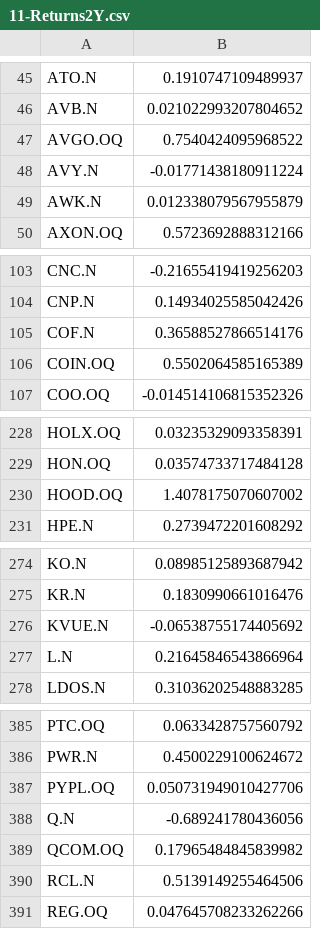
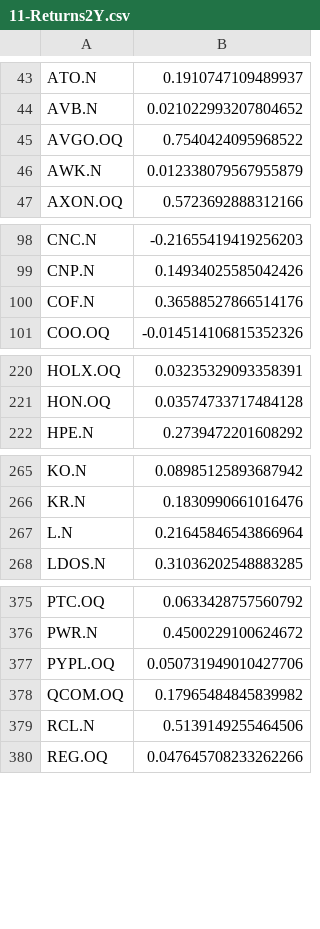
Before and after one commit to fynluk/Beyond_The_Deal, a CSV file: Final/Data/11-Returns2Y.csv, drawn as a sheet; only a part is shown, gaps mark what is left out; the diff covers the shown part only; the diff names each change by its address in the sheet, - before the commit and + after, or states it on an @@ line.

```diff
--- a/Final/Data/11-Returns2Y.csv
+++ b/Final/Data/11-Returns2Y.csv
-row 48: AVY.N | -0.01771438180911224
-row 106: COIN.OQ | 0.5502064585165389
-row 230: HOOD.OQ | 1.4078175070607002
-row 276: KVUE.N | -0.06538755174405692
-row 388: Q.N | -0.689241780436056
```
Also changed, not shown: 13 removed rows elsewhere in this file, Final/Data/01-Universe.csv, Final/Data/10-Returns5Y.csv, 2 other files.
